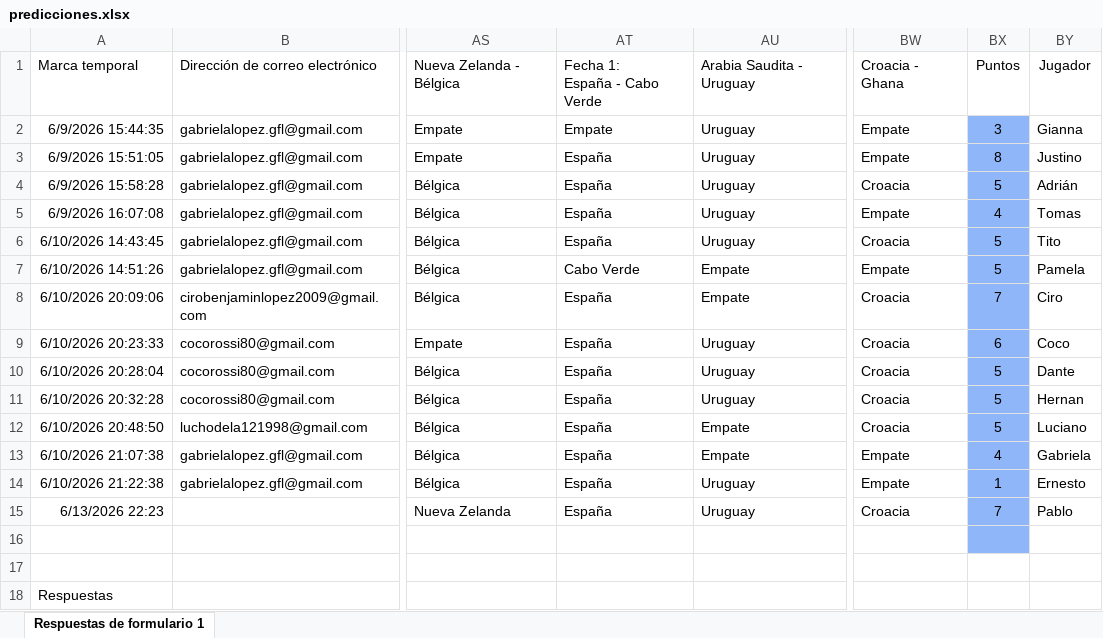
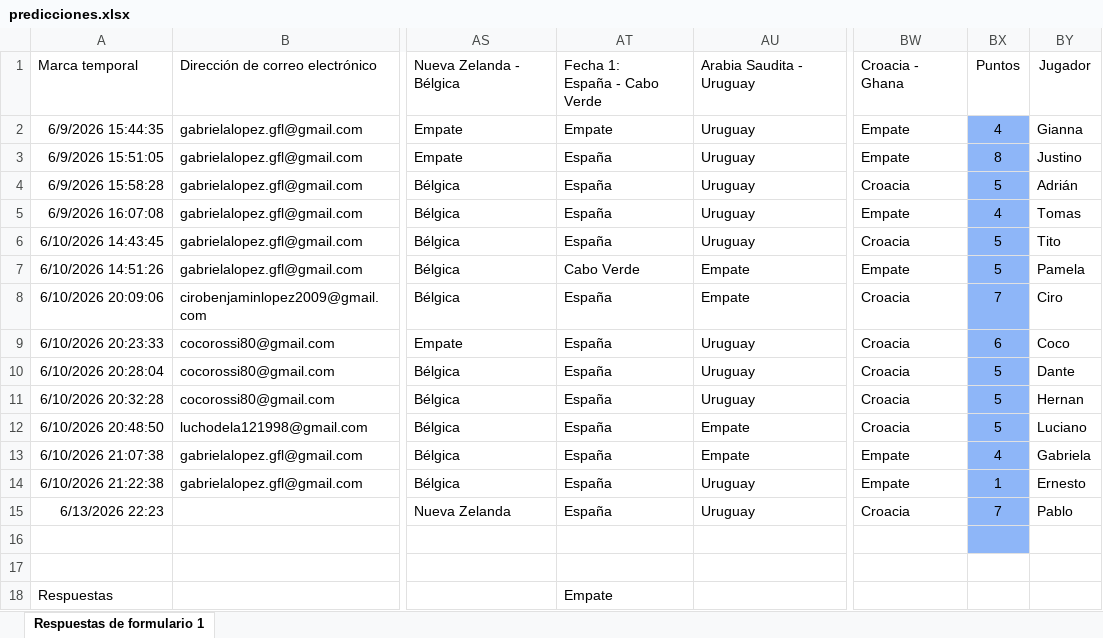
Before and after one commit to Ciro-Lopez/Tabla-mundial, an Excel workbook: predicciones.xlsx, sheet Respuestas de formulario 1, drawn as a sheet; only a part is shown, gaps mark what is left out; values as stored, in another font and other column widths than the file's, no borders; conditional formats and table styles not drawn; the diff names each change by its address in the sheet, - before the commit and + after, or states it on an @@ line.

```diff
--- a/predicciones.xlsx (sheet Respuestas de formulario 1)
+++ b/predicciones.xlsx (sheet Respuestas de formulario 1)
-BX2: 3
+BX2: 4
-AT18: (empty)
+AT18: Empate
```
Also changed, not shown: 1 other file.
